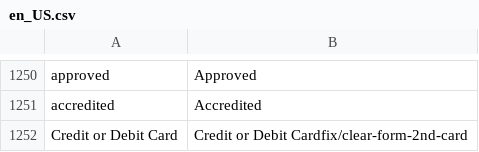
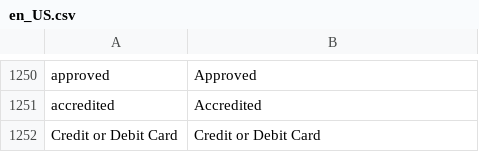
Before and after one commit to mercadopago/adb-payment, a CSV file: i18n/en_US.csv, drawn as a sheet; only a part is shown, gaps mark what is left out; the diff names each change by its address in the sheet, - before the commit and + after, or states it on an @@ line.

```diff
--- a/i18n/en_US.csv
+++ b/i18n/en_US.csv
-B1252: Credit or Debit Cardfix/clear-form-2nd-card
+B1252: Credit or Debit Card
```
Also changed, not shown: i18n/es_CL.csv, 1 other file.
